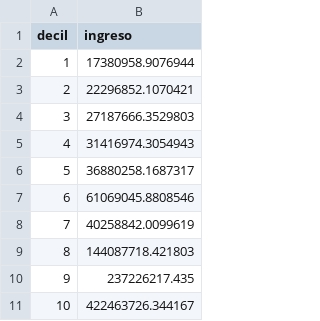
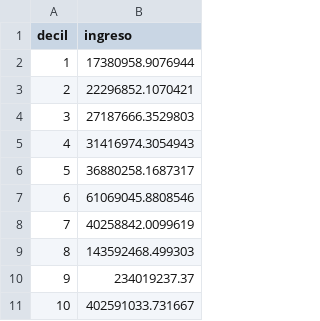
Before and after one commit to solaresig/Desigualdad-UNAM, a CSV file: decilesingreso.csv, drawn as a sheet.

```diff
--- a/decilesingreso.csv
+++ b/decilesingreso.csv
@@ -8,4 +8,4 @@
 "7",40258842.0099619
-"8",144087718.421803
-"9",237226217.435
-"10",422463726.344167
+"8",143592468.499303
+"9",234019237.37
+"10",402591033.731667
```
Also changed, not shown: sni2019.csv, 6 other files.
